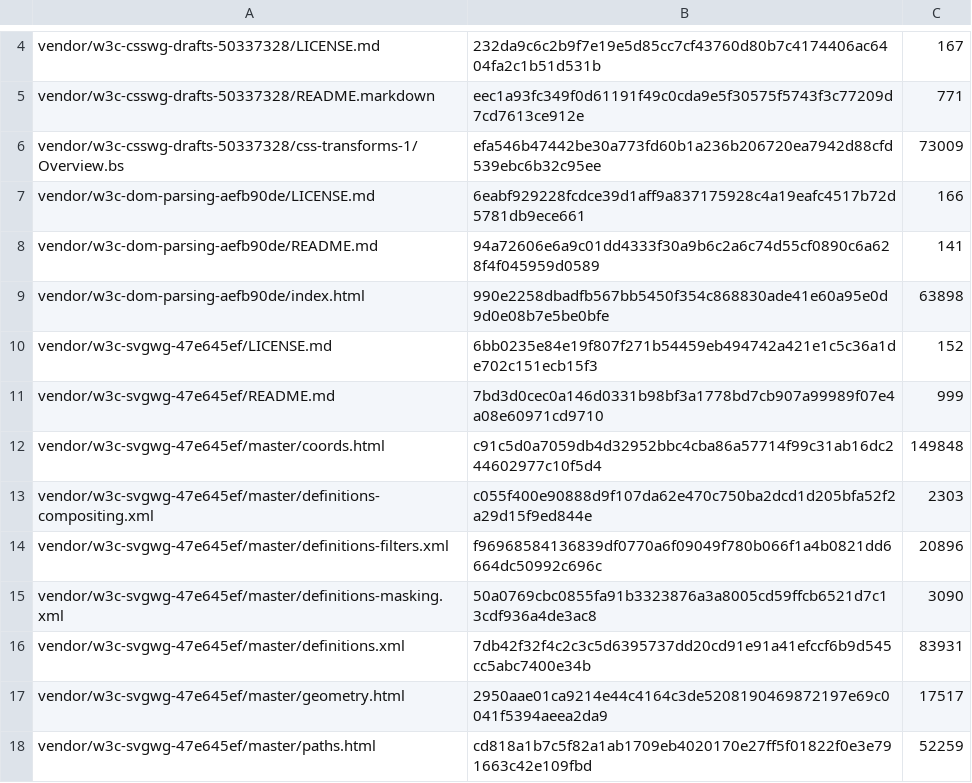
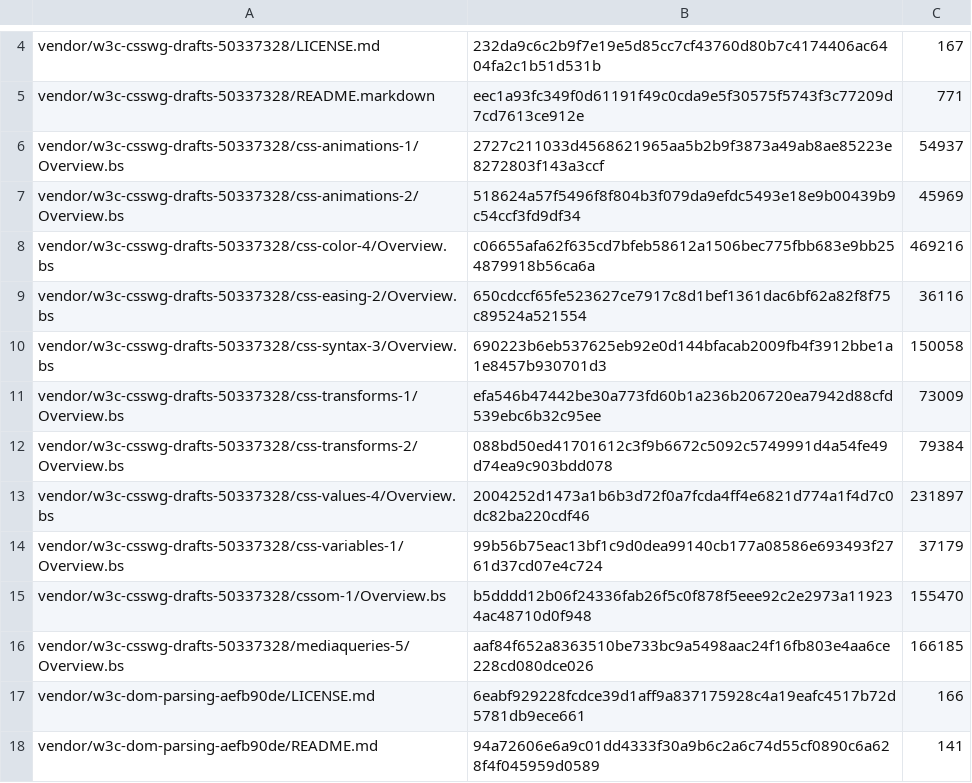
Before and after one commit to pure-algebra/lean4-whatwg, a TSV file: generated/vendor-manifest.tsv, drawn as a sheet; only a part is shown, gaps mark what is left out; the shorter side is filled out with more unchanged rows.

```diff
--- a/generated/vendor-manifest.tsv
+++ b/generated/vendor-manifest.tsv
@@ -5,3 +5,13 @@ vendor/w3c-csswg-drafts-50337328/LICENSE.md	232da9c6c2b9f7e19e5d85cc7cf43760d80b
 vendor/w3c-csswg-drafts-50337328/README.markdown	eec1a93fc349f0d61191f49c0cda9e5f30575f5743f3c77209d7cd7613ce912e	771
+vendor/w3c-csswg-drafts-50337328/css-animations-1/Overview.bs	2727c211033d4568621965aa5b2b9f3873a49ab8ae85223e8272803f143a3ccf	54937
+vendor/w3c-csswg-drafts-50337328/css-animations-2/Overview.bs	518624a57f5496f8f804b3f079da9efdc5493e18e9b00439b9c54ccf3fd9df34	45969
+vendor/w3c-csswg-drafts-50337328/css-color-4/Overview.bs	c06655afa62f635cd7bfeb58612a1506bec775fbb683e9bb254879918b56ca6a	469216
+vendor/w3c-csswg-drafts-50337328/css-easing-2/Overview.bs	650cdccf65fe523627ce7917c8d1bef1361dac6bf62a82f8f75c89524a521554	36116
+vendor/w3c-csswg-drafts-50337328/css-syntax-3/Overview.bs	690223b6eb537625eb92e0d144bfacab2009fb4f3912bbe1a1e8457b930701d3	150058
 vendor/w3c-csswg-drafts-50337328/css-transforms-1/Overview.bs	efa546b47442be30a773fd60b1a236b206720ea7942d88cfd539ebc6b32c95ee	73009
+vendor/w3c-csswg-drafts-50337328/css-transforms-2/Overview.bs	088bd50ed41701612c3f9b6672c5092c5749991d4a54fe49d74ea9c903bdd078	79384
+vendor/w3c-csswg-drafts-50337328/css-values-4/Overview.bs	2004252d1473a1b6b3d72f0a7fcda4ff4e6821d774a1f4d7c0dc82ba220cdf46	231897
+vendor/w3c-csswg-drafts-50337328/css-variables-1/Overview.bs	99b56b75eac13bf1c9d0dea99140cb177a08586e693493f2761d37cd07e4c724	37179
+vendor/w3c-csswg-drafts-50337328/cssom-1/Overview.bs	b5dddd12b06f24336fab26f5c0f878f5eee92c2e2973a119234ac48710d0f948	155470
+vendor/w3c-csswg-drafts-50337328/mediaqueries-5/Overview.bs	aaf84f652a8363510be733bc9a5498aac24f16fb803e4aa6ce228cd080dce026	166185
 vendor/w3c-dom-parsing-aefb90de/LICENSE.md	6eabf929228fcdce39d1aff9a837175928c4a19eafc4517b72d5781db9ece661	166
```
Also changed, not shown: 15 other files.
